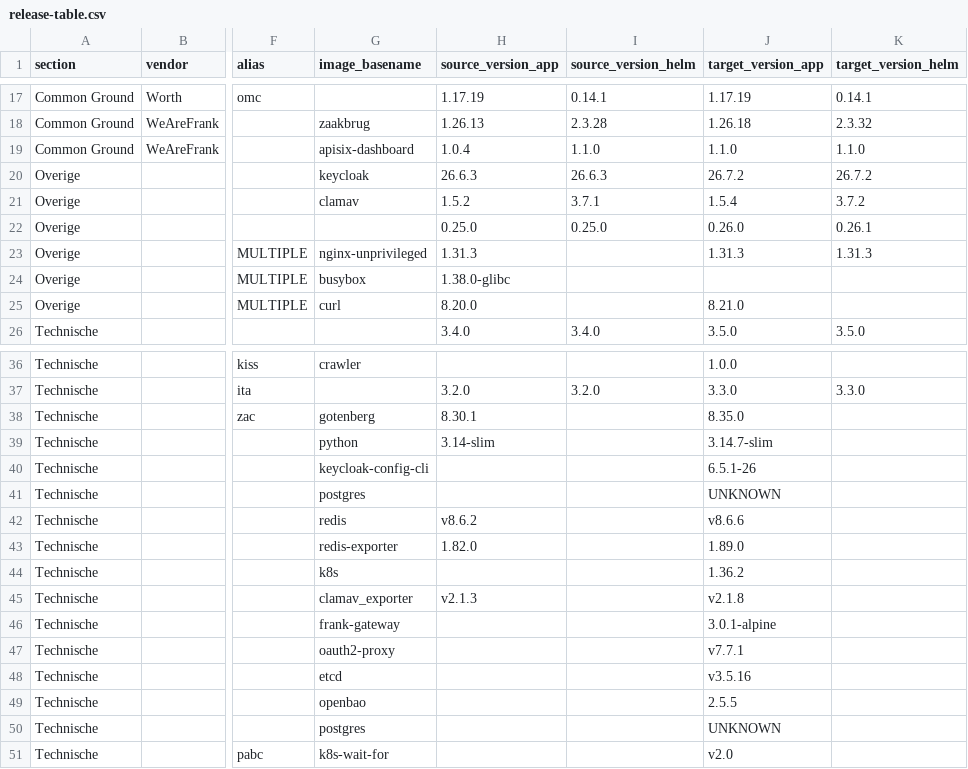
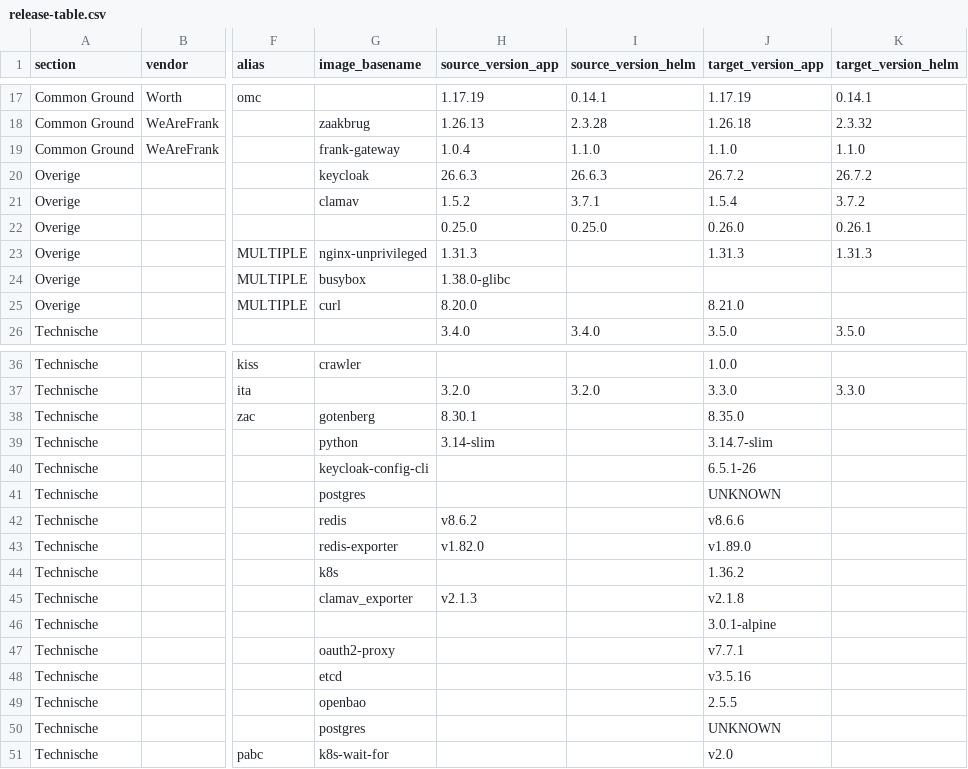
Before and after one commit to Dimpact-Samenwerking/helm-charts, a CSV file: charts/podiumd/release-table.csv, drawn as a sheet; only a part is shown, gaps mark what is left out; the diff names each change by its address in the sheet, - before the commit and + after, or states it on an @@ line.

Commit message:
chore(podiumd): re-export release-table.csv (frank-gateway/apisix-dashboard basename fix)
Confluence page also synced the Redis Exporter version cell's "v" prefix
to match values.yaml.

The frankgateway component's own basename resolution was previously
swapped due to an export-confluence-release-table.py bug (fixed on
feature/podiumd-scripts): "Frank Gateway" now correctly resolves to
"frank-gateway" instead of "apisix-dashboard", and "Frank Gateway
Dashboard" is now correctly left unresolved instead of wrongly claiming
"frank-gateway" — "apisix-dashboard" is genuinely untracked in the
release table (flagged by verify-release-table-with-podiumd.py) rather
than silently misattributed.

```diff
--- a/charts/podiumd/release-table.csv
+++ b/charts/podiumd/release-table.csv
-G19 (image_basename): apisix-dashboard
+G19 (image_basename): frank-gateway
-H43 (source_version_app): 1.82.0
+H43 (source_version_app): v1.82.0
-J43 (target_version_app): 1.89.0
+J43 (target_version_app): v1.89.0
-G46 (image_basename): frank-gateway
+G46 (image_basename): (empty)
```
